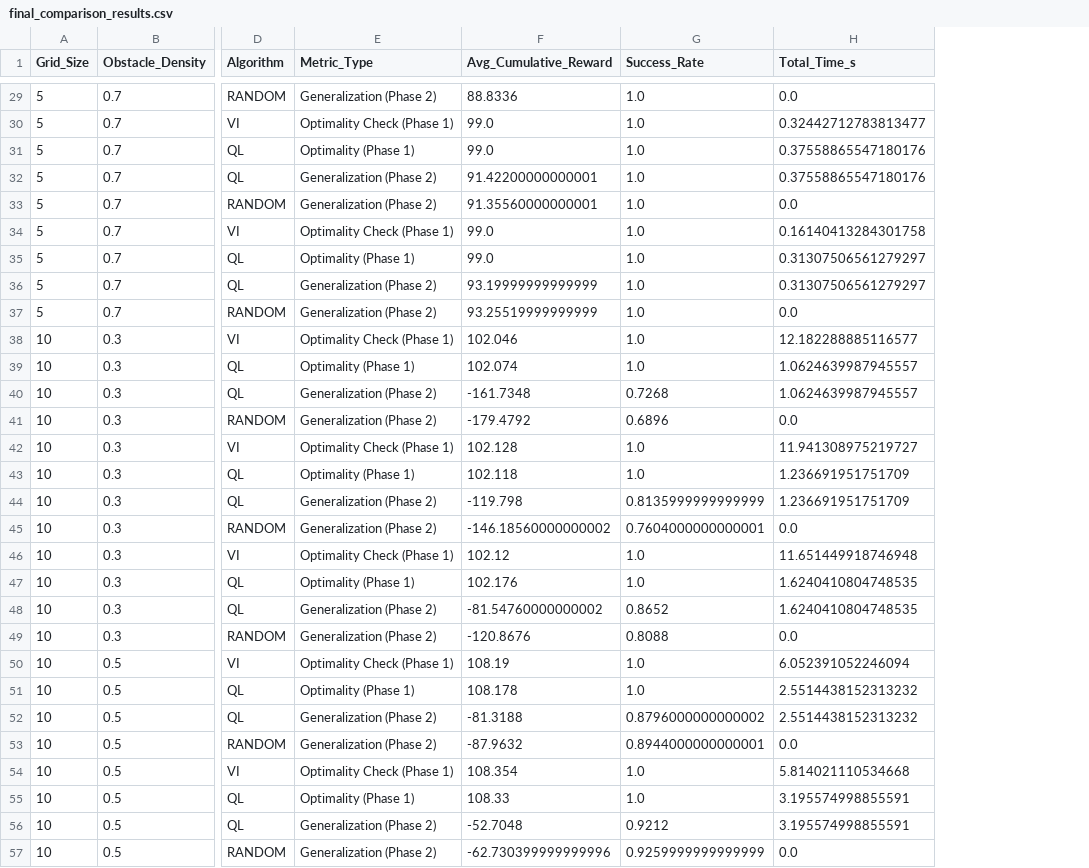
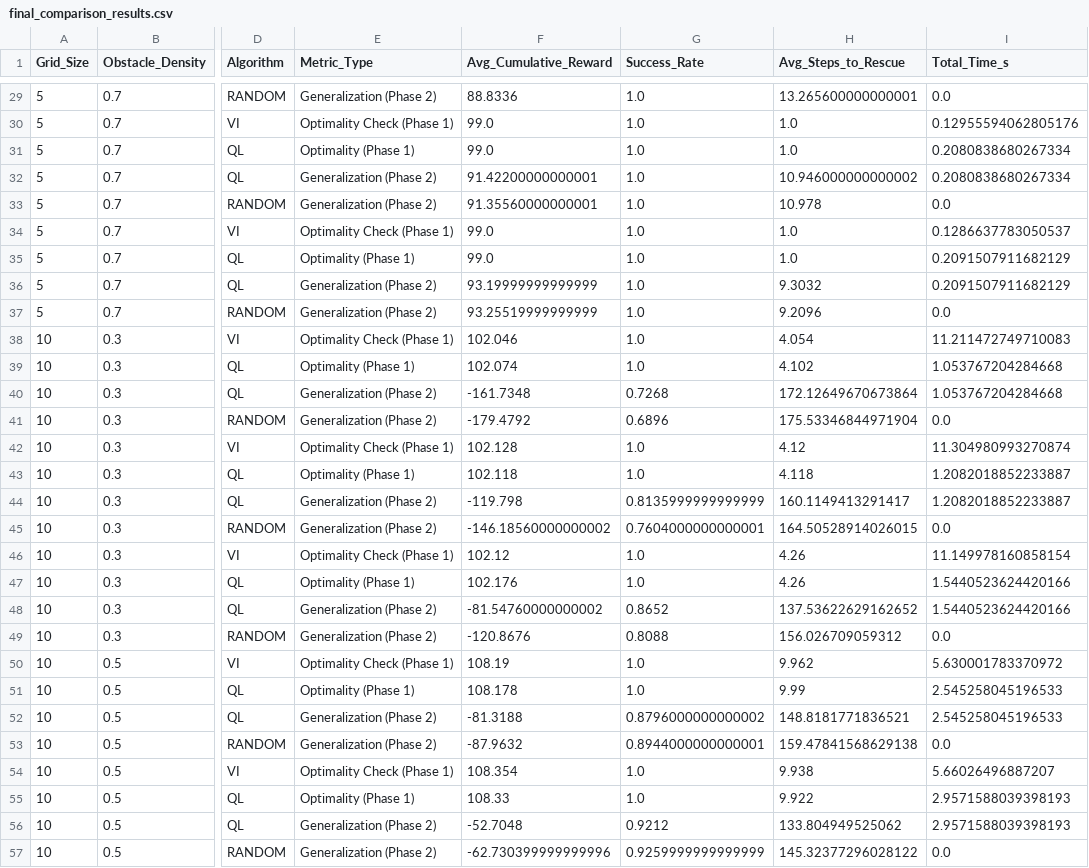
Before and after one commit to pierrelabroche/robot-rescue-238, a CSV file: final_comparison_results.csv, drawn as a sheet; only a part is shown, gaps mark what is left out; addresses are those after the commit; the diff covers the shown part only; the diff names each change by its address in the sheet, - before the commit and + after, or states it on an @@ line.

```diff
--- a/final_comparison_results.csv
+++ b/final_comparison_results.csv
+column H (Avg_Steps_to_Rescue), rows 29-57: 13.265600000000001 | 1.0 | 1.0 | 10.946000000000002 | 10.978 | 1.0 | 1.0 | 9.3032 | 9.2096 | 4.054 | 4.102 | 172.12649670673864 | 175.53346844971904 | 4.12 | 4.118 | 160.1149413291417 | 164.50528914026015 | 4.26 | 4.26 | 137.53622629162652 | 156.026709059312 | 9.962 | 9.99 | 148.8181771836521 | 159.47841568629138 | 9.938 | 9.922 | 133.804949525062 | 145.32377296028122
-I30 (Total_Time_s): 0.32442712783813477
+I30 (Total_Time_s): 0.12955594062805176
-I31:I32 (Total_Time_s): 0.37558865547180176
+I31:I32 (Total_Time_s): 0.2080838680267334
-I34 (Total_Time_s): 0.16140413284301758
+I34 (Total_Time_s): 0.1286637783050537
-I35:I36 (Total_Time_s): 0.31307506561279297
+I35:I36 (Total_Time_s): 0.2091507911682129
-I38 (Total_Time_s): 12.182288885116577
+I38 (Total_Time_s): 11.211472749710083
-I39:I40 (Total_Time_s): 1.0624639987945557
+I39:I40 (Total_Time_s): 1.053767204284668
-I42 (Total_Time_s): 11.941308975219727
+I42 (Total_Time_s): 11.304980993270874
-I43:I44 (Total_Time_s): 1.236691951751709
+I43:I44 (Total_Time_s): 1.2082018852233887
-I46 (Total_Time_s): 11.651449918746948
+I46 (Total_Time_s): 11.149978160858154
-I47:I48 (Total_Time_s): 1.6240410804748535
+I47:I48 (Total_Time_s): 1.5440523624420166
-I50 (Total_Time_s): 6.052391052246094
+I50 (Total_Time_s): 5.630001783370972
-I51:I52 (Total_Time_s): 2.5514438152313232
+I51:I52 (Total_Time_s): 2.545258045196533
-I54 (Total_Time_s): 5.814021110534668
+I54 (Total_Time_s): 5.66026496887207
-I55:I56 (Total_Time_s): 3.195574998855591
+I55:I56 (Total_Time_s): 2.9571588039398193
```
Also changed, not shown: 60 edited cells elsewhere in this file, 6 other files.
